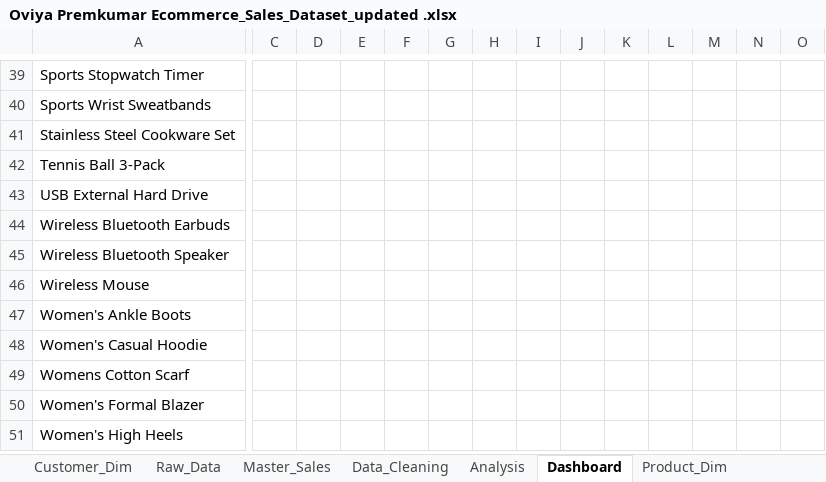
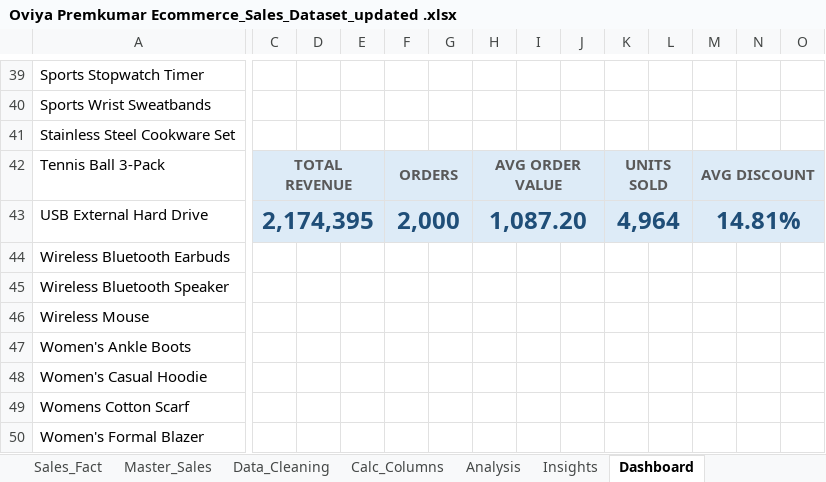
Before and after one commit to oviyaprem/excel-practies, an Excel workbook: Ecommerce_Sales_Dataset/Oviya Premkumar Ecommerce_Sales_Dataset_updated .xlsx, sheet Dashboard, drawn as a sheet; only a part is shown, gaps mark what is left out; the shorter side is filled out with more unchanged rows; values as stored, in another font and other column widths than the file's, no borders; charts and pictures not drawn; the diff names each change by its address in the sheet, - before the commit and + after, or states it on an @@ line.

```diff
--- a/Ecommerce_Sales_Dataset/Oviya Premkumar Ecommerce_Sales_Dataset_updated .xlsx (sheet Dashboard)
+++ b/Ecommerce_Sales_Dataset/Oviya Premkumar Ecommerce_Sales_Dataset_updated .xlsx (sheet Dashboard)
+sheet tab: Calc_Columns
+sheet tab: Insights
-C42: (empty)
+C42: TOTAL REVENUE
-C42:O43 fill: none
+C42:O43 fill: #DDEBF7
+C42:E42 merged
-F42: (empty)
+F42: ORDERS
+F42:G42 merged
-H42: (empty)
+H42: AVG ORDER VALUE
+H42:J42 merged
-K42: (empty)
+K42: UNITS SOLD
+K42:L42 merged
-M42: (empty)
+M42: AVG DISCOUNT
+M42:O42 merged
-C43: (empty)
+C43: 2,174,395
+C43:E43 merged
-F43: (empty)
+F43: 2,000
+F43:G43 merged
-H43: (empty)
+H43: 1,087.20
+H43:J43 merged
-K43: (empty)
+K43: 4,964
+K43:L43 merged
-M43: (empty)
+M43: 14.81%
+M43:O43 merged
```
Also changed, not shown: sheet Data_Cleaning, sheet Analysis, sheet Customer_Dim, sheet Sales_Fact, sheet Master_Sales, other sheet tabs, formulas that keep their value, charts or pictures, 2 other files.
